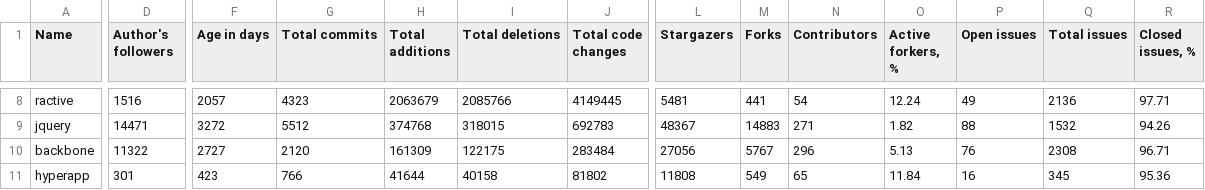
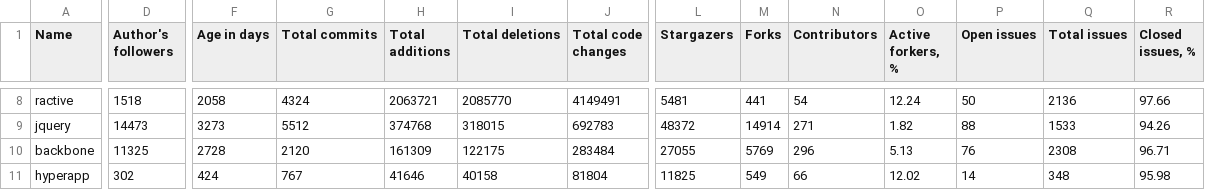
Before and after one commit to fedir/ghstat, a CSV file: stats/js_frameworks.csv, drawn as a sheet; only a part is shown, gaps mark what is left out; the diff covers the shown part only; the diff names each change by its address in the sheet, - before the commit and + after, or states it on an @@ line.

```diff
--- a/stats/js_frameworks.csv
+++ b/stats/js_frameworks.csv
-D8 (Author's followers): 1516
+D8 (Author's followers): 1518
-F8 (Age in days): 2057
+F8 (Age in days): 2058
-G8 (Total commits): 4323
+G8 (Total commits): 4324
-H8 (Total additions): 2063679
+H8 (Total additions): 2063721
-I8 (Total deletions): 2085766
+I8 (Total deletions): 2085770
-J8 (Total code changes): 4149445
+J8 (Total code changes): 4149491
-P8 (Open issues): 49
+P8 (Open issues): 50
-R8 (Closed issues, %): 97.71
+R8 (Closed issues, %): 97.66
-D9 (Author's followers): 14471
+D9 (Author's followers): 14473
-F9 (Age in days): 3272
+F9 (Age in days): 3273
-L9 (Stargazers): 48367
+L9 (Stargazers): 48372
-M9 (Forks): 14883
+M9 (Forks): 14914
-Q9 (Total issues): 1532
+Q9 (Total issues): 1533
-D10 (Author's followers): 11322
+D10 (Author's followers): 11325
-F10 (Age in days): 2727
+F10 (Age in days): 2728
-L10 (Stargazers): 27056
+L10 (Stargazers): 27055
-M10 (Forks): 5767
+M10 (Forks): 5769
-D11 (Author's followers): 301
+D11 (Author's followers): 302
-F11 (Age in days): 423
+F11 (Age in days): 424
-G11 (Total commits): 766
+G11 (Total commits): 767
-H11 (Total additions): 41644
+H11 (Total additions): 41646
-J11 (Total code changes): 81802
+J11 (Total code changes): 81804
-L11 (Stargazers): 11808
+L11 (Stargazers): 11825
-N11 (Contributors): 65
+N11 (Contributors): 66
-O11 (Active forkers, %): 11.84
+O11 (Active forkers, %): 12.02
-P11 (Open issues): 16
+P11 (Open issues): 14
-Q11 (Total issues): 345
+Q11 (Total issues): 348
-R11 (Closed issues, %): 95.36
+R11 (Closed issues, %): 95.98
```
Also changed, not shown: 68 edited cells elsewhere in this file, stats/go_frameworks.csv, stats/haskell_frameworks.csv, 2 other files.
